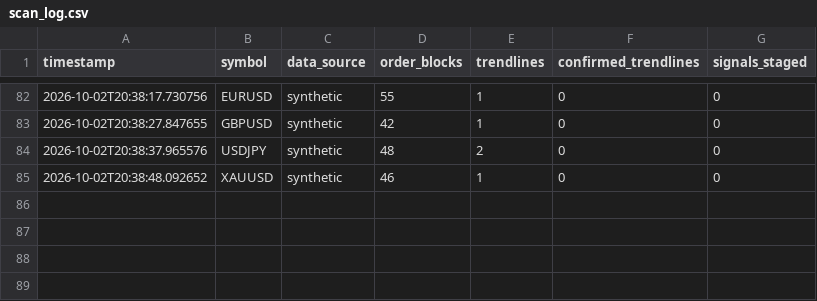
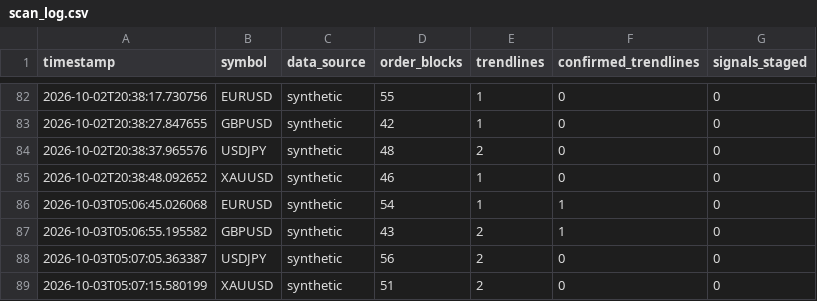
Before and after one commit to travis-global/SMC, a CSV file: data/scan_log.csv, drawn as a sheet; only a part is shown, gaps mark what is left out.

```diff
--- a/data/scan_log.csv
+++ b/data/scan_log.csv
@@ -85 +85,5 @@ timestamp,symbol,data_source,order_blocks,trendlines,confirmed_trendlines,signal
 2026-10-02T20:38:48.092652,XAUUSD,synthetic,46,1,0,0
+2026-10-03T05:06:45.026068,EURUSD,synthetic,54,1,1,0
+2026-10-03T05:06:55.195582,GBPUSD,synthetic,43,2,1,0
+2026-10-03T05:07:05.363387,USDJPY,synthetic,56,2,0,0
+2026-10-03T05:07:15.580199,XAUUSD,synthetic,51,2,0,0
```
Also changed, not shown: 1 other file.
